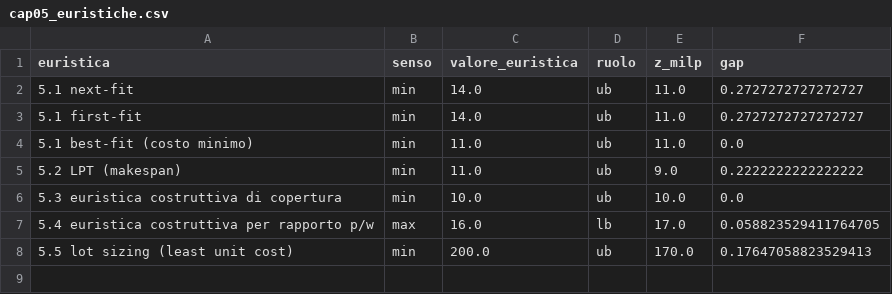
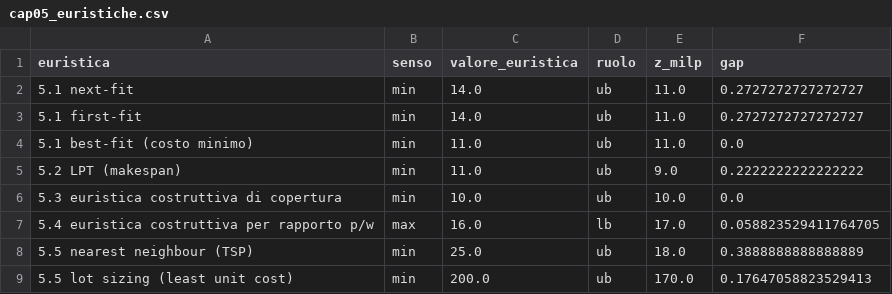
Before and after one commit to fabiofurini/modellazione-mip, a CSV file: dati/cap05_euristiche.csv, drawn as a sheet; the diff names each change by its address in the sheet, - before the commit and + after, or states it on an @@ line.

```diff
--- a/dati/cap05_euristiche.csv
+++ b/dati/cap05_euristiche.csv
+row 8: 5.5 nearest neighbour (TSP) | min | 25.0 | ub | 18.0 | 0.3888888888888889
```
Also changed, not shown: 43 other files.
